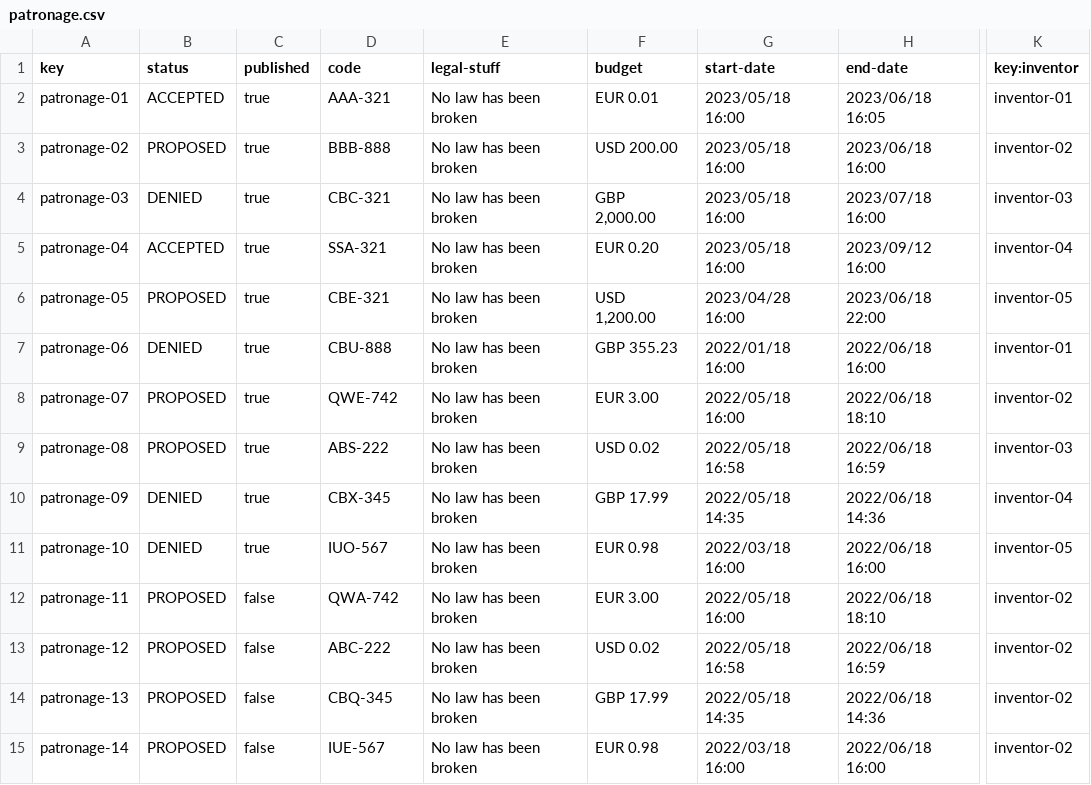
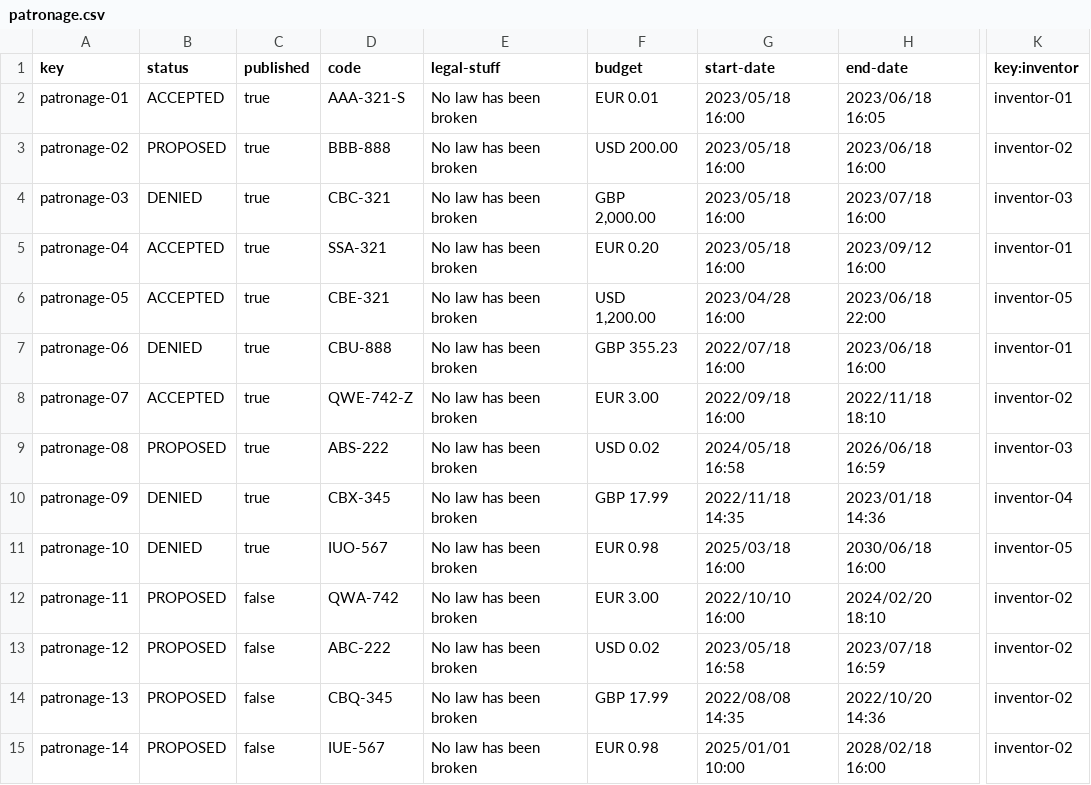
Before and after one commit to jesrolcad/Acme-Toolkits, a CSV file: src/main/webapp/WEB-INF/resources/sample-data/patronage.csv, drawn as a sheet; only a part is shown, gaps mark what is left out; the diff names each change by its address in the sheet, - before the commit and + after, or states it on an @@ line.

```diff
--- a/src/main/webapp/WEB-INF/resources/sample-data/patronage.csv
+++ b/src/main/webapp/WEB-INF/resources/sample-data/patronage.csv
-D2 (code): AAA-321
+D2 (code): AAA-321-S
-K5 (key:inventor): inventor-04
+K5 (key:inventor): inventor-01
-B6 (status): PROPOSED
+B6 (status): ACCEPTED
-G7 (start-date): 2022/01/18 16:00
+G7 (start-date): 2022/07/18 16:00
-H7 (end-date): 2022/06/18 16:00
+H7 (end-date): 2023/06/18 16:00
-B8 (status): PROPOSED
+B8 (status): ACCEPTED
-D8 (code): QWE-742
+D8 (code): QWE-742-Z
-G8 (start-date): 2022/05/18 16:00
+G8 (start-date): 2022/09/18 16:00
-H8 (end-date): 2022/06/18 18:10
+H8 (end-date): 2022/11/18 18:10
-G9 (start-date): 2022/05/18 16:58
+G9 (start-date): 2024/05/18 16:58
-H9 (end-date): 2022/06/18 16:59
+H9 (end-date): 2026/06/18 16:59
-G10 (start-date): 2022/05/18 14:35
+G10 (start-date): 2022/11/18 14:35
-H10 (end-date): 2022/06/18 14:36
+H10 (end-date): 2023/01/18 14:36
-G11 (start-date): 2022/03/18 16:00
+G11 (start-date): 2025/03/18 16:00
-H11 (end-date): 2022/06/18 16:00
+H11 (end-date): 2030/06/18 16:00
-G12 (start-date): 2022/05/18 16:00
+G12 (start-date): 2022/10/10 16:00
-H12 (end-date): 2022/06/18 18:10
+H12 (end-date): 2024/02/20 18:10
-G13 (start-date): 2022/05/18 16:58
+G13 (start-date): 2023/05/18 16:58
-H13 (end-date): 2022/06/18 16:59
+H13 (end-date): 2023/07/18 16:59
-G14 (start-date): 2022/05/18 14:35
+G14 (start-date): 2022/08/08 14:35
-H14 (end-date): 2022/06/18 14:36
+H14 (end-date): 2022/10/20 14:36
-G15 (start-date): 2022/03/18 16:00
+G15 (start-date): 2025/01/01 10:00
-H15 (end-date): 2022/06/18 16:00
+H15 (end-date): 2028/02/18 16:00
```
Also changed, not shown: src/main/webapp/WEB-INF/resources/sample-data/item.csv, src/main/webapp/WEB-INF/resources/sample-data/patronage-report.csv, 1 other file.
